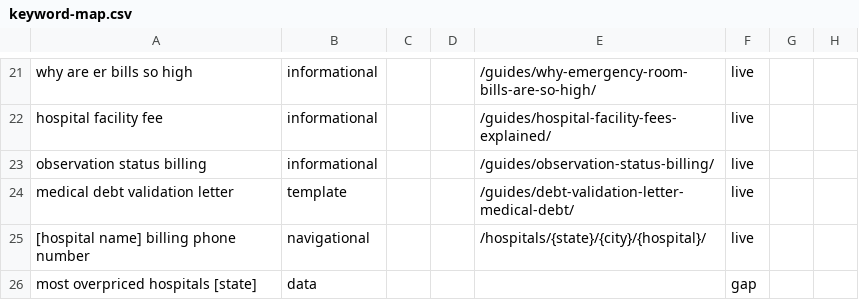
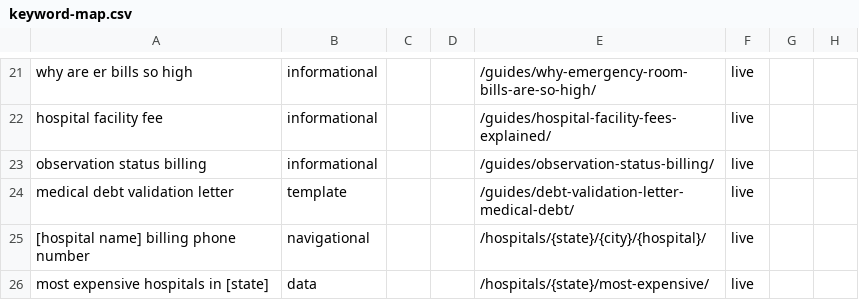
Before and after one commit to nitantbhartia/Medbill, a CSV file: seo/keyword-map.csv, drawn as a sheet; only a part is shown, gaps mark what is left out.

```diff
--- a/seo/keyword-map.csv
+++ b/seo/keyword-map.csv
@@ -25,2 +25,2 @@ medical debt validation letter,template,,,/guides/debt-validation-letter-medical
 [hospital name] billing phone number,navigational,,,/hospitals/{state}/{city}/{hospital}/,live,,
-most overpriced hospitals [state],data,,,,gap,,
+most expensive hospitals in [state],data,,,/hospitals/{state}/most-expensive/,live,,
```
Also changed, not shown: 9 other files.
